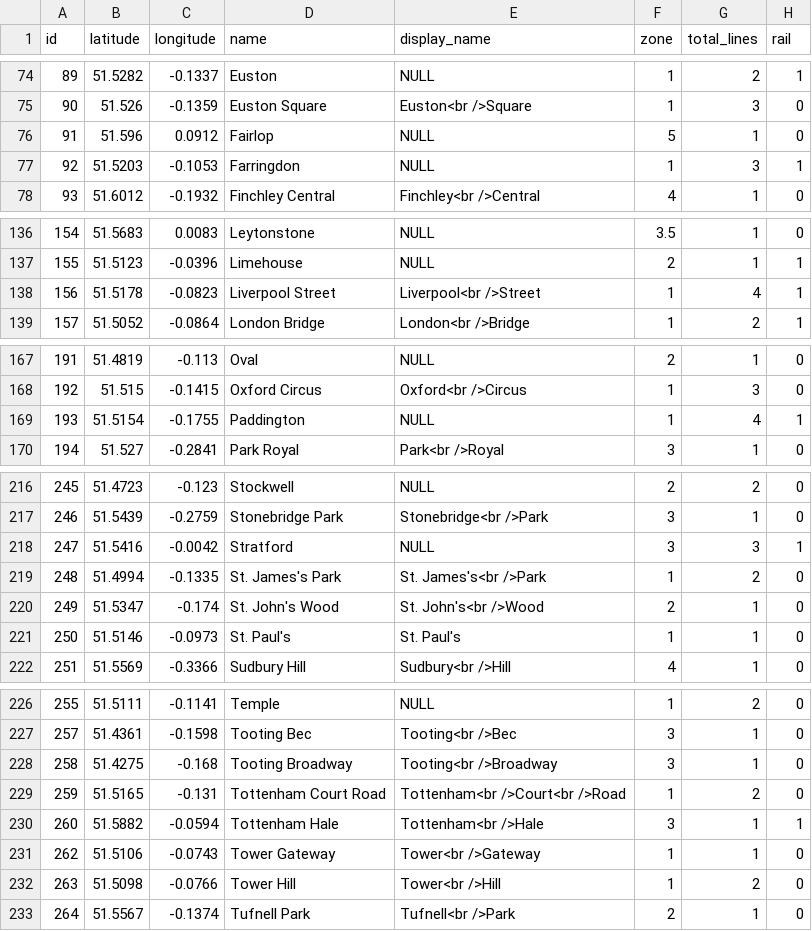
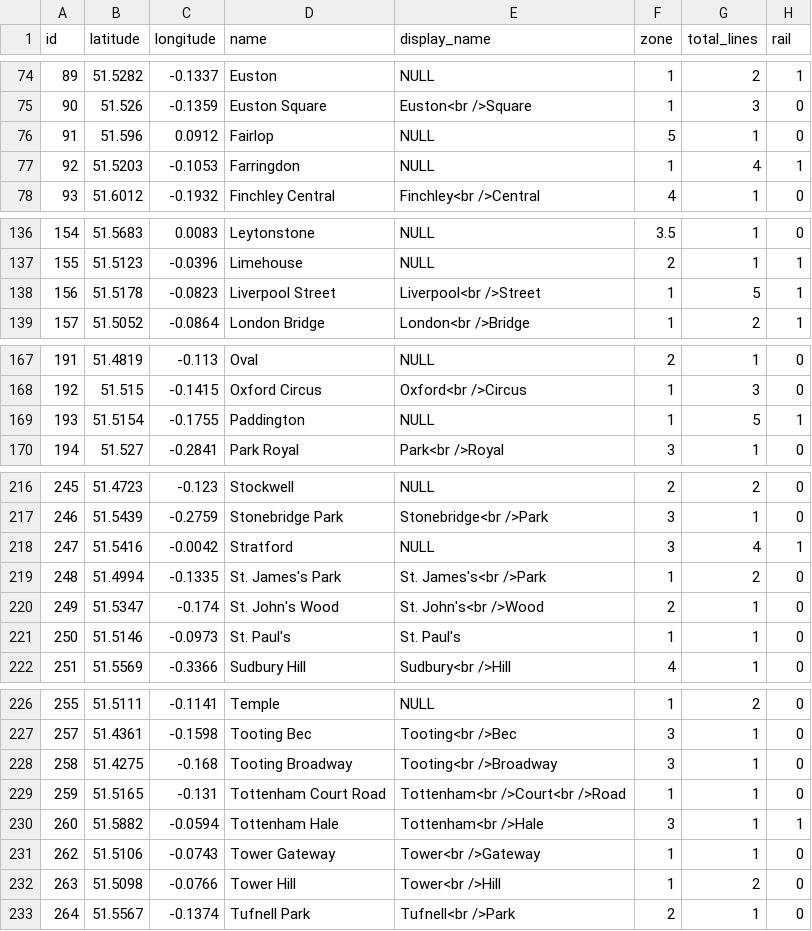
Before and after one commit to b-d-e/tube, a CSV file: data/london.stations.csv, drawn as a sheet; only a part is shown, gaps mark what is left out; the diff covers the shown part only.

Commit message:
fixed total_lines on stations where elizabeth line now passes through

```diff
--- a/data/london.stations.csv
+++ b/data/london.stations.csv
@@ -76,3 +76,3 @@
 91,51.596,0.0912,"Fairlop",NULL,5,1,0
-92,51.5203,-0.1053,"Farringdon",NULL,1,3,1
+92,51.5203,-0.1053,"Farringdon",NULL,1,4,1
 93,51.6012,-0.1932,"Finchley Central","Finchley<br />Central",4,1,0
@@ -137,3 +137,3 @@
 155,51.5123,-0.0396,"Limehouse",NULL,2,1,1
-156,51.5178,-0.0823,"Liverpool Street","Liverpool<br />Street",1,4,1
+156,51.5178,-0.0823,"Liverpool Street","Liverpool<br />Street",1,5,1
 157,51.5052,-0.0864,"London Bridge","London<br />Bridge",1,2,1
@@ -168,3 +168,3 @@
 192,51.515,-0.1415,"Oxford Circus","Oxford<br />Circus",1,3,0
-193,51.5154,-0.1755,"Paddington",NULL,1,4,1
+193,51.5154,-0.1755,"Paddington",NULL,1,5,1
 194,51.527,-0.2841,"Park Royal","Park<br />Royal",3,1,0
@@ -217,3 +217,3 @@
 246,51.5439,-0.2759,"Stonebridge Park","Stonebridge<br />Park",3,1,0
-247,51.5416,-0.0042,"Stratford",NULL,3,3,1
+247,51.5416,-0.0042,"Stratford",NULL,3,4,1
 248,51.4994,-0.1335,"St. James's Park","St. James's<br />Park",1,2,0
@@ -228,3 +228,3 @@
 258,51.4275,-0.168,"Tooting Broadway","Tooting<br />Broadway",3,1,0
-259,51.5165,-0.131,"Tottenham Court Road","Tottenham<br />Court<br />Road",1,2,0
+259,51.5165,-0.131,"Tottenham Court Road","Tottenham<br />Court<br />Road",1,1,0
 260,51.5882,-0.0594,"Tottenham Hale","Tottenham<br />Hale",3,1,1
```
Also changed, not shown: 7 edited cells elsewhere in this file.
